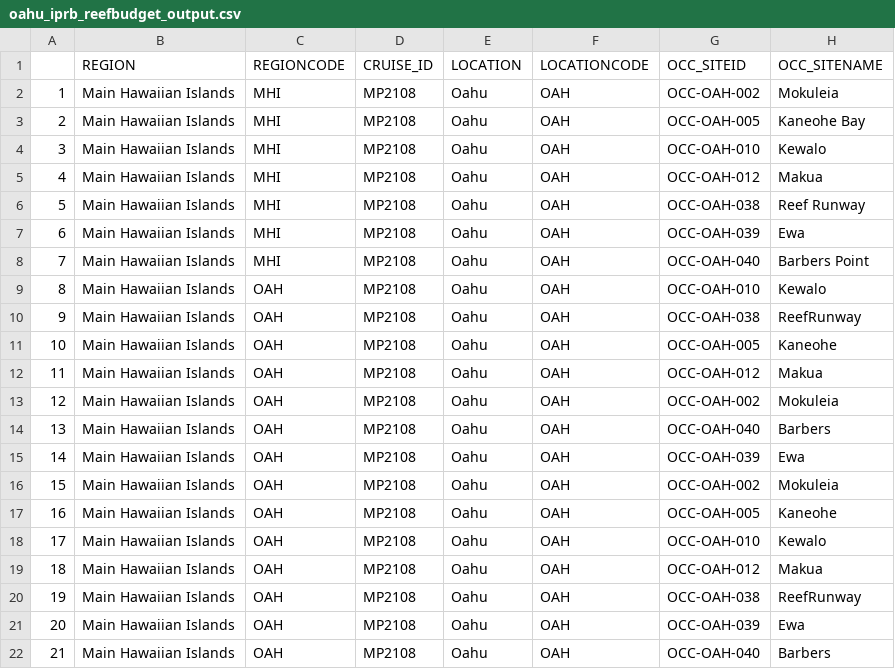
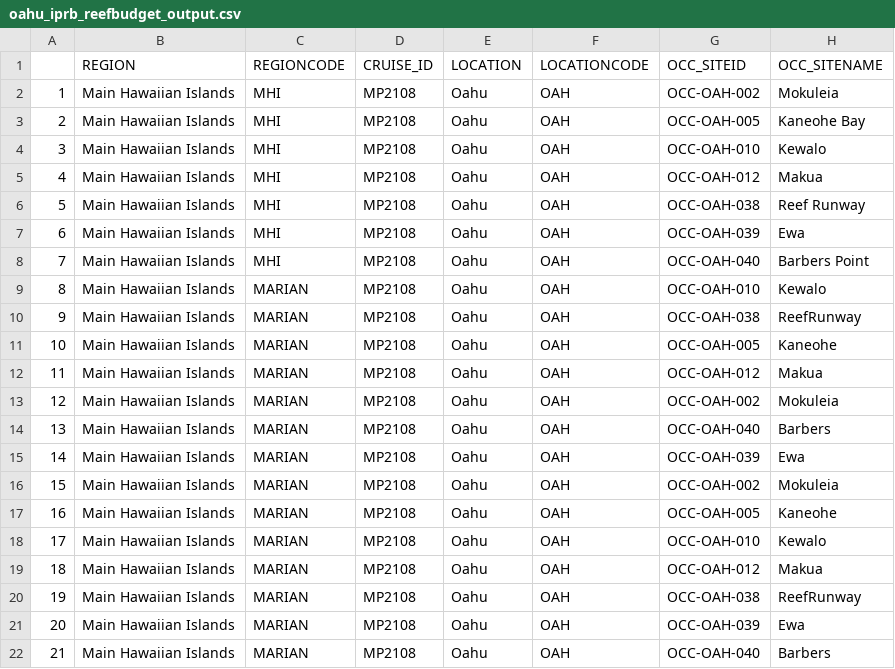
Before and after one commit to hannahbarkley/reefbudgetR, a CSV file: oahu_iprb_reefbudget_output.csv, drawn as a sheet; only a part is shown; the diff names each change by its address in the sheet, - before the commit and + after, or states it on an @@ line.

Commit message:
corrected output

```diff
--- a/oahu_iprb_reefbudget_output.csv
+++ b/oahu_iprb_reefbudget_output.csv
-C9:C22 (REGIONCODE): OAH
+C9:C22 (REGIONCODE): MARIAN
```
Also changed, not shown: oahu_kindinger_reefbudget_output.csv.
